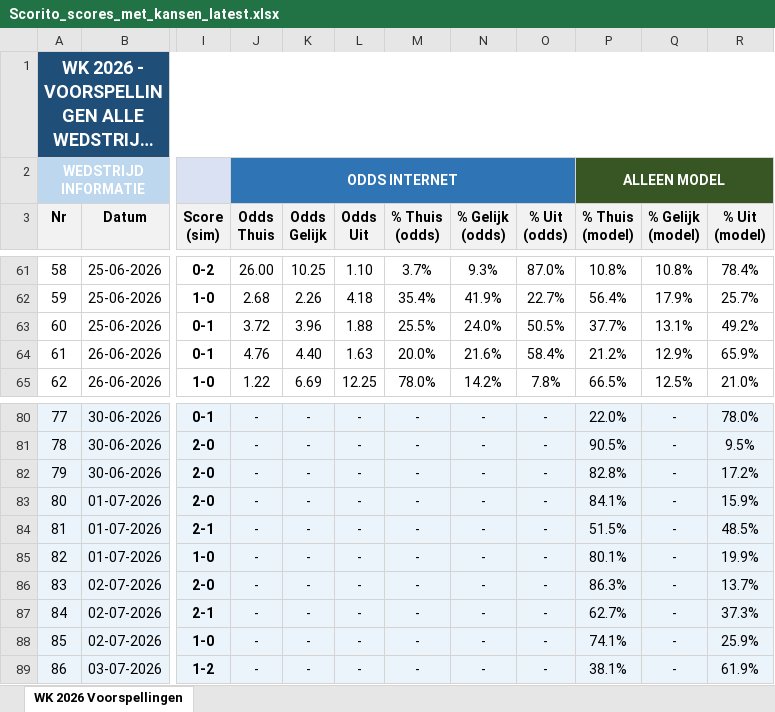
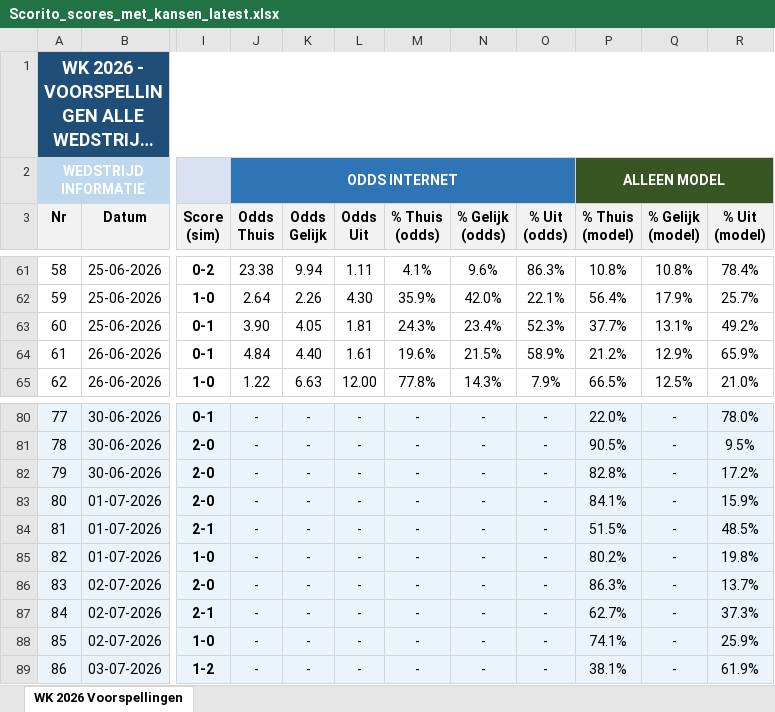
Before and after one commit to thomlaer/voetbal_prediction, an Excel workbook: github_vercel_app/public/files/Scorito_scores_met_kansen_latest.xlsx, sheet WK 2026 Voorspellingen, drawn as a sheet; only a part is shown, gaps mark what is left out; long unchanged cells end in …; values as stored, in another font and other column widths than the file's, no borders; the diff covers the shown part only; the diff names each change by its address in the sheet, - before the commit and + after, or states it on an @@ line.

```diff
--- a/github_vercel_app/public/files/Scorito_scores_met_kansen_latest.xlsx (sheet WK 2026 Voorspellingen)
+++ b/github_vercel_app/public/files/Scorito_scores_met_kansen_latest.xlsx (sheet WK 2026 Voorspellingen)
-J61 (Odds Thuis): 26.00
+J61 (Odds Thuis): 23.38
-K61 (Odds Gelijk): 10.25
+K61 (Odds Gelijk): 9.94
-L61 (Odds Uit): 1.10
+L61 (Odds Uit): 1.11
-M61 (% Thuis (odds)): 3.7%
+M61 (% Thuis (odds)): 4.1%
-N61 (% Gelijk (odds)): 9.3%
+N61 (% Gelijk (odds)): 9.6%
-O61 (% Uit (odds)): 87.0%
+O61 (% Uit (odds)): 86.3%
-J62 (Odds Thuis): 2.68
+J62 (Odds Thuis): 2.64
-L62 (Odds Uit): 4.18
+L62 (Odds Uit): 4.30
-M62 (% Thuis (odds)): 35.4%
+M62 (% Thuis (odds)): 35.9%
-N62 (% Gelijk (odds)): 41.9%
+N62 (% Gelijk (odds)): 42.0%
-O62 (% Uit (odds)): 22.7%
+O62 (% Uit (odds)): 22.1%
-J63 (Odds Thuis): 3.72
+J63 (Odds Thuis): 3.90
-K63 (Odds Gelijk): 3.96
+K63 (Odds Gelijk): 4.05
-L63 (Odds Uit): 1.88
+L63 (Odds Uit): 1.81
-M63 (% Thuis (odds)): 25.5%
+M63 (% Thuis (odds)): 24.3%
-N63 (% Gelijk (odds)): 24.0%
+N63 (% Gelijk (odds)): 23.4%
-O63 (% Uit (odds)): 50.5%
+O63 (% Uit (odds)): 52.3%
-J64 (Odds Thuis): 4.76
+J64 (Odds Thuis): 4.84
-L64 (Odds Uit): 1.63
+L64 (Odds Uit): 1.61
-M64 (% Thuis (odds)): 20.0%
+M64 (% Thuis (odds)): 19.6%
-N64 (% Gelijk (odds)): 21.6%
+N64 (% Gelijk (odds)): 21.5%
-O64 (% Uit (odds)): 58.4%
+O64 (% Uit (odds)): 58.9%
-K65 (Odds Gelijk): 6.69
+K65 (Odds Gelijk): 6.63
-L65 (Odds Uit): 12.25
+L65 (Odds Uit): 12.00
-M65 (% Thuis (odds)): 78.0%
+M65 (% Thuis (odds)): 77.8%
-N65 (% Gelijk (odds)): 14.2%
+N65 (% Gelijk (odds)): 14.3%
-O65 (% Uit (odds)): 7.8%
+O65 (% Uit (odds)): 7.9%
-P85 (% Thuis (model)): 80.1%
+P85 (% Thuis (model)): 80.2%
-R85 (% Uit (model)): 19.9%
+R85 (% Uit (model)): 19.8%
```
Also changed, not shown: 68 edited cells elsewhere in this sheet, github_vercel_app/public/files/Scorito_scores_puur_latest.xlsx, github_vercel_app/public/files/WK2026_Voorspellingen_latest.xlsx, 3 other files.
